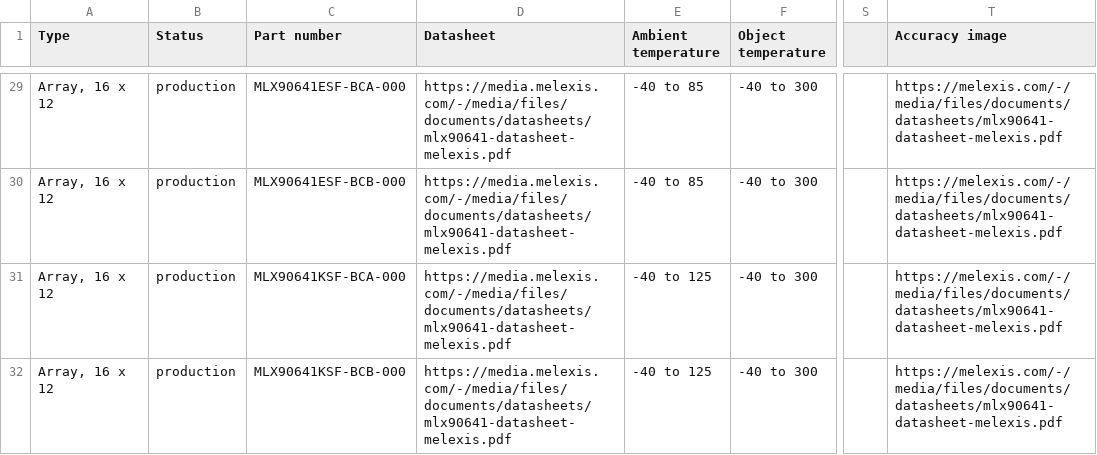
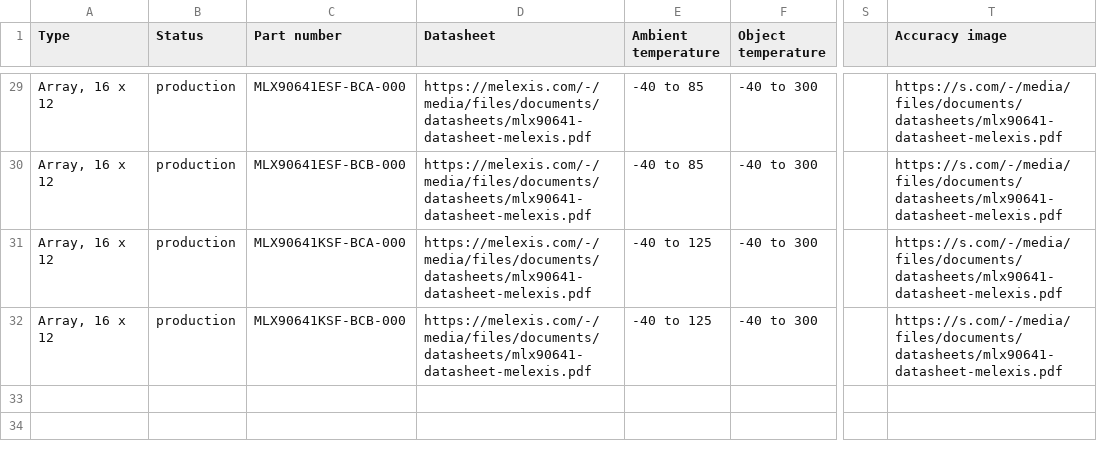
Before and after one commit to MelexisBC/Wizard--Temperature-Sensor-ICs-Data, a CSV file: Temperature-Sensor-ICs-Wizard-Data.csv, drawn as a sheet; only a part is shown, gaps mark what is left out; the diff covers the shown part only; the diff names each change by its address in the sheet, - before the commit and + after, or states it on an @@ line.

```diff
--- a/Temperature-Sensor-ICs-Wizard-Data.csv
+++ b/Temperature-Sensor-ICs-Wizard-Data.csv
-D29:D32 (Datasheet): https://media.melexis.com/-/media/files/documents/datasheets/mlx90641-datasheet-melexis.pdf
+D29:D32 (Datasheet): https://melexis.com/-/media/files/documents/datasheets/mlx90641-datasheet-melexis.pdf
-T29:T32 (Accuracy image): https://melexis.com/-/media/files/documents/datasheets/mlx90641-datasheet-melexis.pdf
+T29:T32 (Accuracy image): https://s.com/-/media/files/documents/datasheets/mlx90641-datasheet-melexis.pdf
```
Also changed, not shown: 54 edited cells elsewhere in this file.
